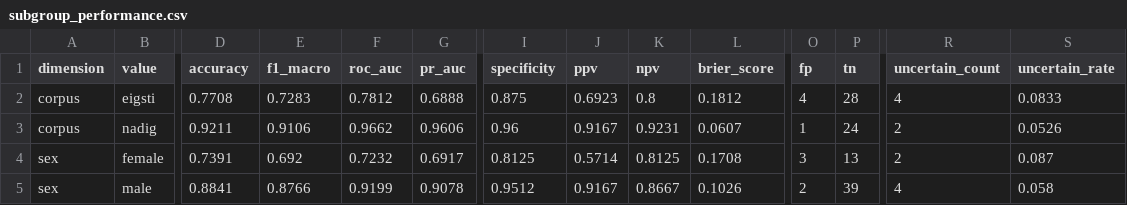
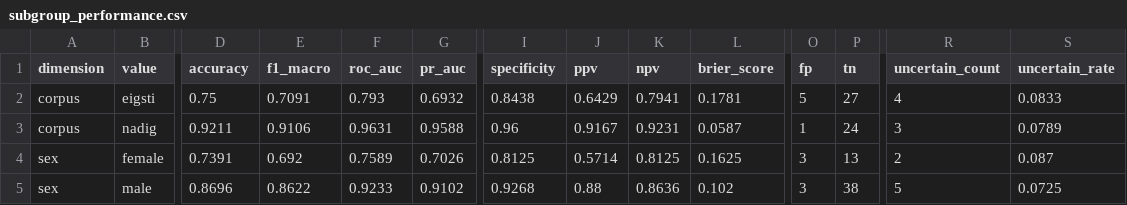
Before and after one commit to monai86/asd_project, a CSV file: reports/metrics/subgroup_performance.csv, drawn as a sheet; only a part is shown, gaps mark what is left out; the diff covers the shown part only; the diff names each change by its address in the sheet, - before the commit and + after, or states it on an @@ line.

```diff
--- a/reports/metrics/subgroup_performance.csv
+++ b/reports/metrics/subgroup_performance.csv
-D2 (accuracy): 0.7708
+D2 (accuracy): 0.75
-E2 (f1_macro): 0.7283
+E2 (f1_macro): 0.7091
-F2 (roc_auc): 0.7812
+F2 (roc_auc): 0.793
-G2 (pr_auc): 0.6888
+G2 (pr_auc): 0.6932
-I2 (specificity): 0.875
+I2 (specificity): 0.8438
-J2 (ppv): 0.6923
+J2 (ppv): 0.6429
-K2 (npv): 0.8
+K2 (npv): 0.7941
-L2 (brier_score): 0.1812
+L2 (brier_score): 0.1781
-O2 (fp): 4
+O2 (fp): 5
-P2 (tn): 28
+P2 (tn): 27
-F3 (roc_auc): 0.9662
+F3 (roc_auc): 0.9631
-G3 (pr_auc): 0.9606
+G3 (pr_auc): 0.9588
-L3 (brier_score): 0.0607
+L3 (brier_score): 0.0587
-R3 (uncertain_count): 2
+R3 (uncertain_count): 3
-S3 (uncertain_rate): 0.0526
+S3 (uncertain_rate): 0.0789
-F4 (roc_auc): 0.7232
+F4 (roc_auc): 0.7589
-G4 (pr_auc): 0.6917
+G4 (pr_auc): 0.7026
-L4 (brier_score): 0.1708
+L4 (brier_score): 0.1625
-D5 (accuracy): 0.8841
+D5 (accuracy): 0.8696
-E5 (f1_macro): 0.8766
+E5 (f1_macro): 0.8622
-F5 (roc_auc): 0.9199
+F5 (roc_auc): 0.9233
-G5 (pr_auc): 0.9078
+G5 (pr_auc): 0.9102
-I5 (specificity): 0.9512
+I5 (specificity): 0.9268
-J5 (ppv): 0.9167
+J5 (ppv): 0.88
-K5 (npv): 0.8667
+K5 (npv): 0.8636
-L5 (brier_score): 0.1026
+L5 (brier_score): 0.102
-O5 (fp): 2
+O5 (fp): 3
-P5 (tn): 39
+P5 (tn): 38
-R5 (uncertain_count): 4
+R5 (uncertain_count): 5
-S5 (uncertain_rate): 0.058
+S5 (uncertain_rate): 0.0725
```
Also changed, not shown: 19 edited cells elsewhere in this file, data/combined_features.csv, data/longitudinal_features.csv, 45 other files.
